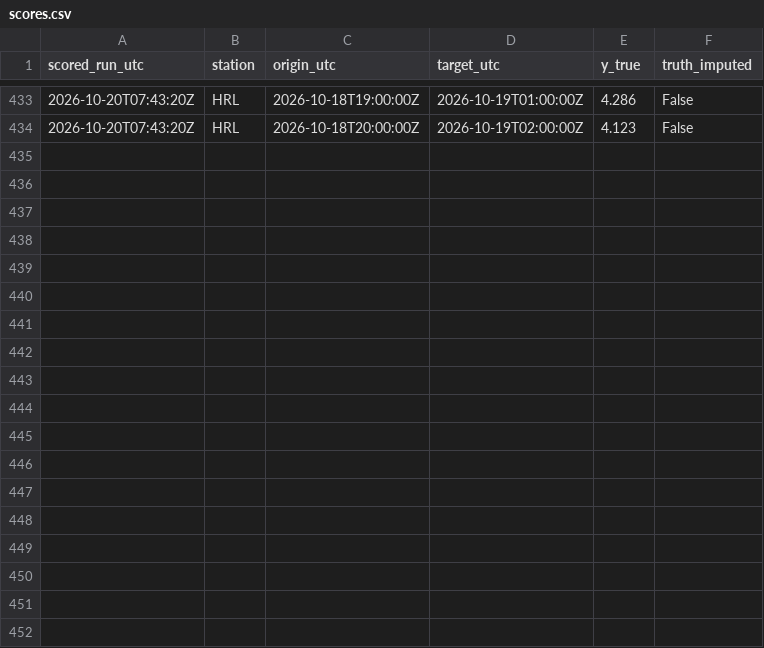
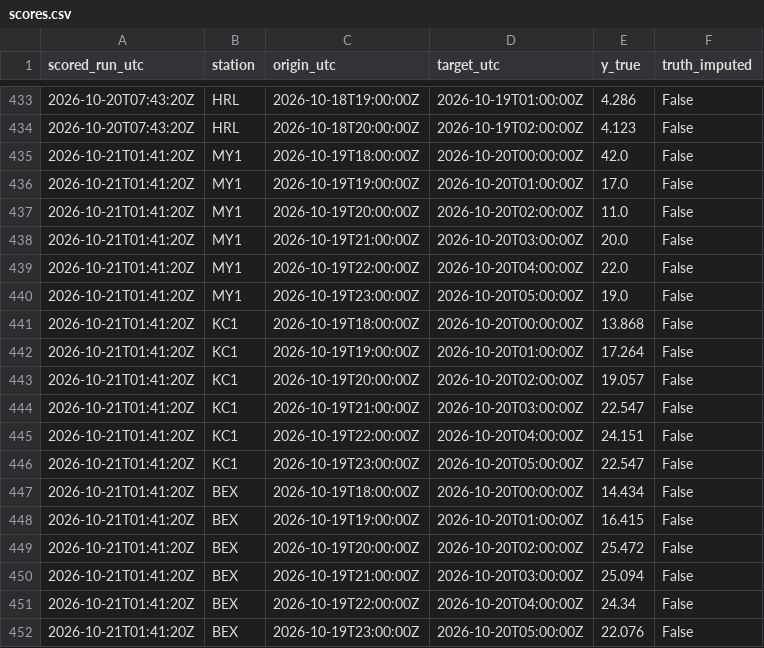
Before and after one commit to abdullahiali1545-arch/when-should-you-trust-the-forecast, a CSV file: data/live/scores.csv, drawn as a sheet; only a part is shown, gaps mark what is left out.

```diff
--- a/data/live/scores.csv
+++ b/data/live/scores.csv
@@ -434 +434,19 @@ scored_run_utc,station,origin_utc,target_utc,y_true,truth_imputed
 2026-10-20T07:43:20Z,HRL,2026-10-18T20:00:00Z,2026-10-19T02:00:00Z,4.123,False
+2026-10-21T01:41:20Z,MY1,2026-10-19T18:00:00Z,2026-10-20T00:00:00Z,42.0,False
+2026-10-21T01:41:20Z,MY1,2026-10-19T19:00:00Z,2026-10-20T01:00:00Z,17.0,False
+2026-10-21T01:41:20Z,MY1,2026-10-19T20:00:00Z,2026-10-20T02:00:00Z,11.0,False
+2026-10-21T01:41:20Z,MY1,2026-10-19T21:00:00Z,2026-10-20T03:00:00Z,20.0,False
+2026-10-21T01:41:20Z,MY1,2026-10-19T22:00:00Z,2026-10-20T04:00:00Z,22.0,False
+2026-10-21T01:41:20Z,MY1,2026-10-19T23:00:00Z,2026-10-20T05:00:00Z,19.0,False
+2026-10-21T01:41:20Z,KC1,2026-10-19T18:00:00Z,2026-10-20T00:00:00Z,13.868,False
+2026-10-21T01:41:20Z,KC1,2026-10-19T19:00:00Z,2026-10-20T01:00:00Z,17.264,False
+2026-10-21T01:41:20Z,KC1,2026-10-19T20:00:00Z,2026-10-20T02:00:00Z,19.057,False
+2026-10-21T01:41:20Z,KC1,2026-10-19T21:00:00Z,2026-10-20T03:00:00Z,22.547,False
+2026-10-21T01:41:20Z,KC1,2026-10-19T22:00:00Z,2026-10-20T04:00:00Z,24.151,False
+2026-10-21T01:41:20Z,KC1,2026-10-19T23:00:00Z,2026-10-20T05:00:00Z,22.547,False
+2026-10-21T01:41:20Z,BEX,2026-10-19T18:00:00Z,2026-10-20T00:00:00Z,14.434,False
+2026-10-21T01:41:20Z,BEX,2026-10-19T19:00:00Z,2026-10-20T01:00:00Z,16.415,False
+2026-10-21T01:41:20Z,BEX,2026-10-19T20:00:00Z,2026-10-20T02:00:00Z,25.472,False
+2026-10-21T01:41:20Z,BEX,2026-10-19T21:00:00Z,2026-10-20T03:00:00Z,25.094,False
+2026-10-21T01:41:20Z,BEX,2026-10-19T22:00:00Z,2026-10-20T04:00:00Z,24.34,False
+2026-10-21T01:41:20Z,BEX,2026-10-19T23:00:00Z,2026-10-20T05:00:00Z,22.076,False
```
Also changed, not shown: data/live/forecasts.csv, 1 other file.
